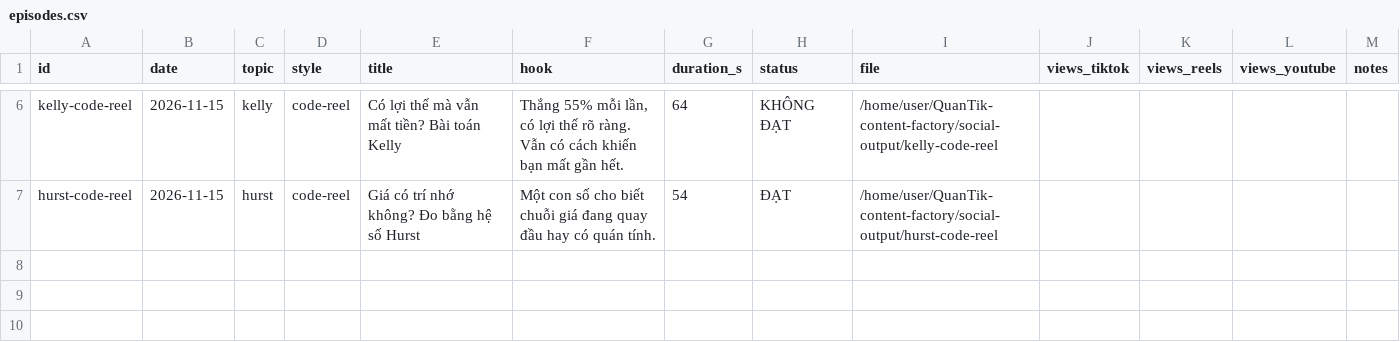
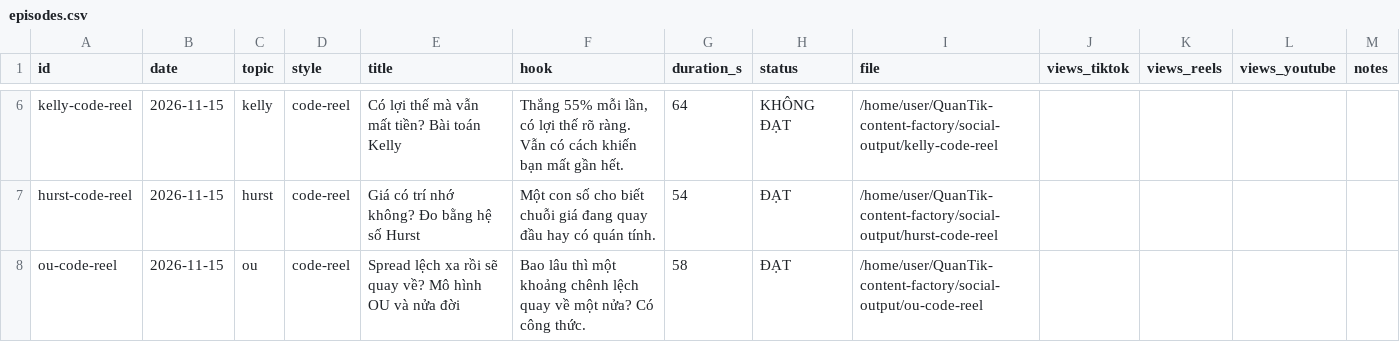
Before and after one commit to kwuangyong/QuanTik-content-factory, a CSV file: .claude/skills/quantik-video-factory/knowledge/episodes.csv, drawn as a sheet; only a part is shown, gaps mark what is left out; the diff names each change by its address in the sheet, - before the commit and + after, or states it on an @@ line.

```diff
--- a/.claude/skills/quantik-video-factory/knowledge/episodes.csv
+++ b/.claude/skills/quantik-video-factory/knowledge/episodes.csv
+row 8: ou-code-reel | 2026-11-15 | ou | code-reel | Spread lệch xa rồi sẽ quay về? Mô hình OU và nửa đời | Bao lâu thì một khoảng chênh lệch quay về một nửa? Có công thức. | 58 | ĐẠT | /home/user/QuanTik-content-factory/social-output/ou-code-reel
```
